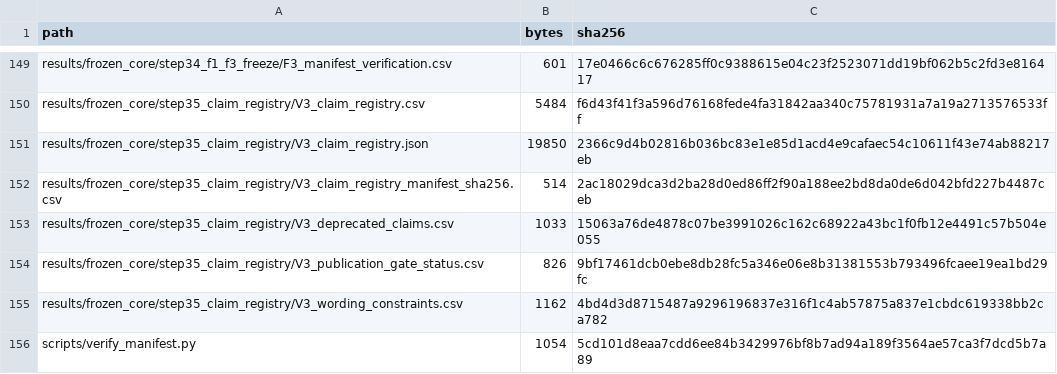
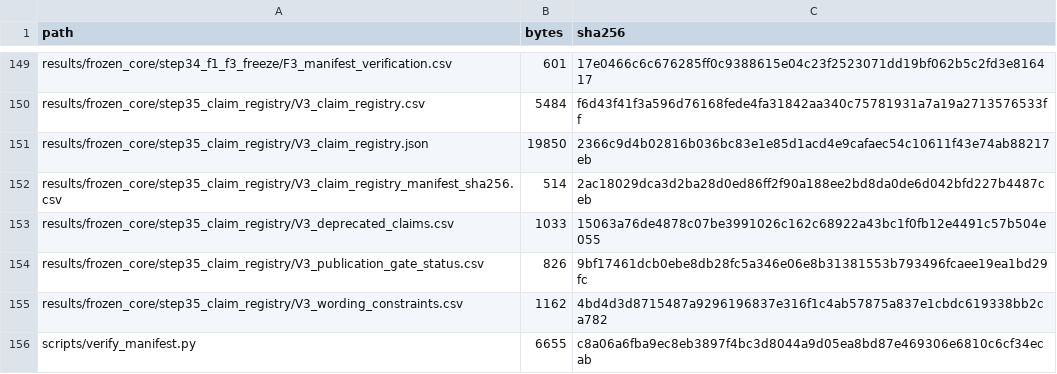
Before and after one commit to kmli1/nasa-soh-short-window-esp32, a CSV file: release/FINAL_RELEASE_MANIFEST_SHA256.csv, drawn as a sheet; only a part is shown, gaps mark what is left out.

Commit message:
Fix manifest verification integrity checks

```diff
--- a/release/FINAL_RELEASE_MANIFEST_SHA256.csv
+++ b/release/FINAL_RELEASE_MANIFEST_SHA256.csv
@@ -155,2 +155,2 @@ results/frozen_core/step35_claim_registry/V3_publication_gate_status.csv,826,9bf
 results/frozen_core/step35_claim_registry/V3_wording_constraints.csv,1162,4bd4d3d8715487a9296196837e316f1c4ab57875a837e1cbdc619338bb2ca782
-scripts/verify_manifest.py,1054,5cd101d8eaa7cdd6ee84b3429976bf8b7ad94a189f3564ae57ca3f7dcd5b7a89
+scripts/verify_manifest.py,6655,c8a06a6fba9ec8eb3897f4bc3d8044a9d05ea8bd87e469306e6810c6cf34ecab
```
Also changed, not shown: 1 other file.
